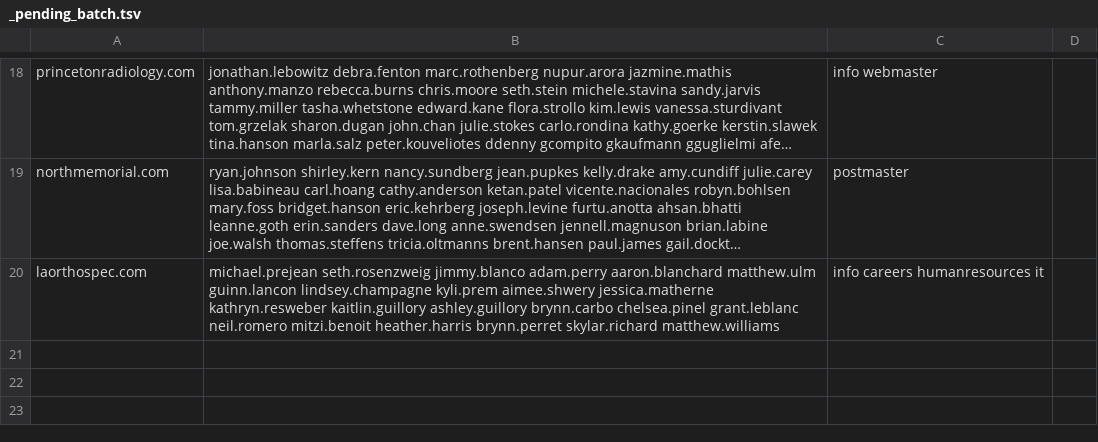
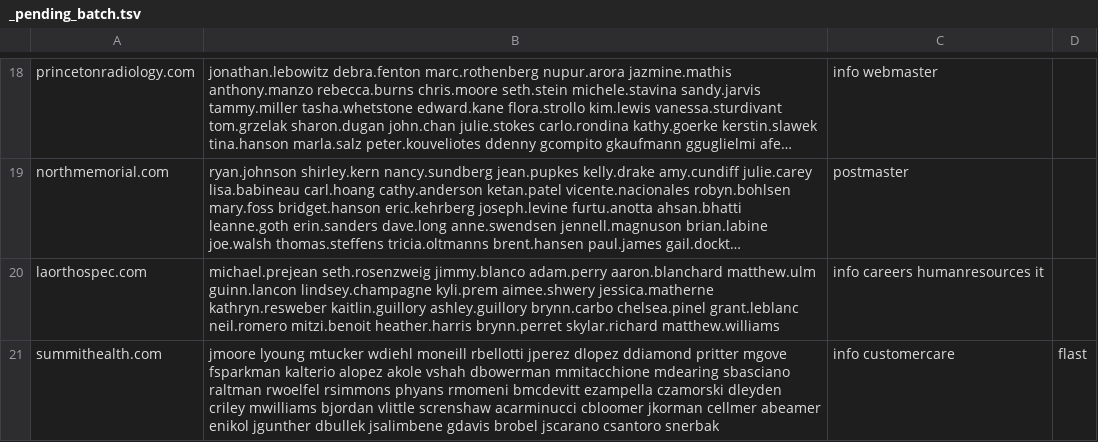
Before and after one commit to himanshu95552/Claude-Projects, a TSV file: tools/data/_pending_batch.tsv, drawn as a sheet; only a part is shown, gaps mark what is left out; long unchanged cells end in …; the diff names each change by its address in the sheet, - before the commit and + after, or states it on an @@ line.

```diff
--- a/tools/data/_pending_batch.tsv
+++ b/tools/data/_pending_batch.tsv
+row 21: summithealth.com | jmoore lyoung mtucker wdiehl moneill rbellotti jperez dlopez ddiamond pritter mgove fsparkman kalterio alopez akole vshah dbowerman mmitacchione mdearing sbasciano raltman rwoelfel rsimmons phyans rmomeni bmcdevitt ezampella czamorski dleyden criley mwilliams bjordan vlittle screnshaw acarminucci cbloomer jkorman cellmer abeamer enikol jgunther dbullek jsalimbene gdavis brobel jscarano csantoro snerbak | info customercare | flast
```
